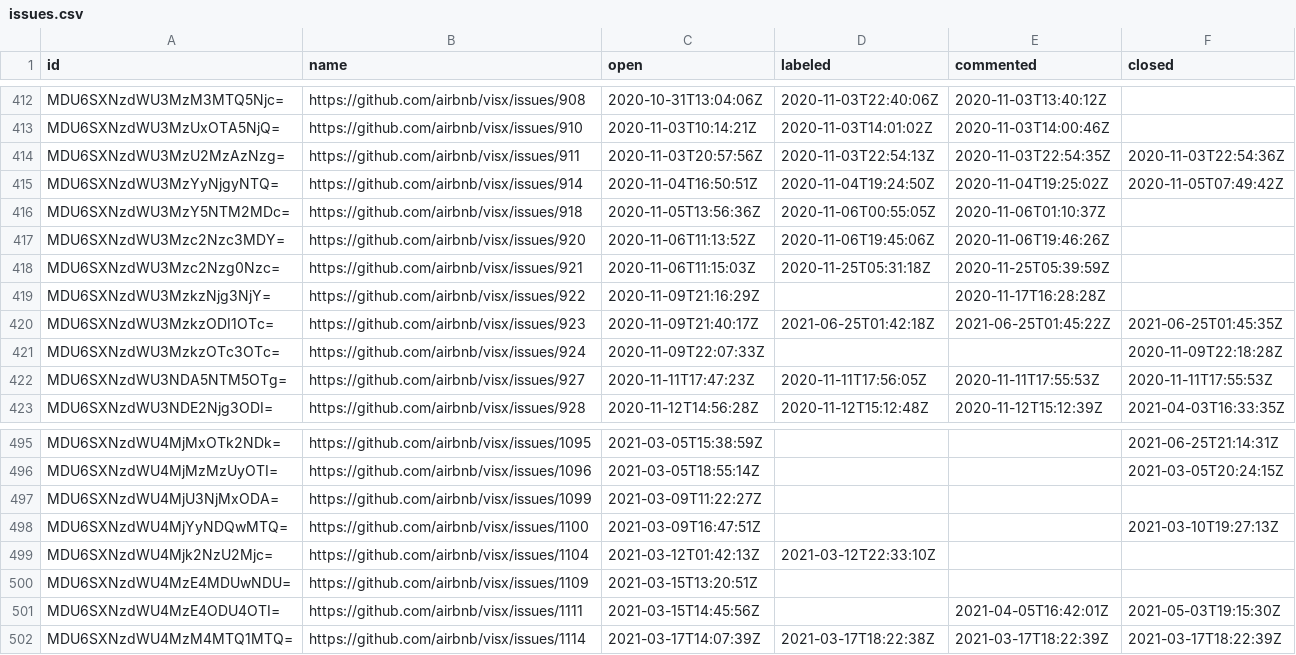
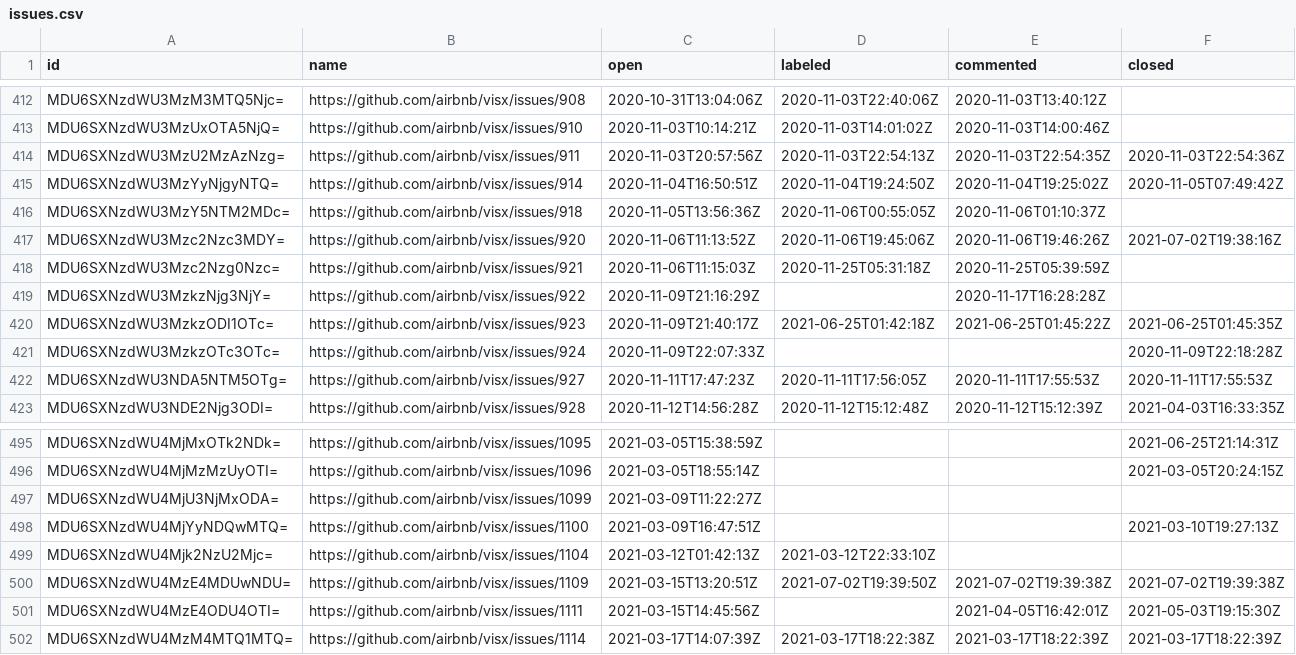
Before and after one commit to oselvar/oselvar-github-metrics, a CSV file: data/airbnb/visx/issues.csv, drawn as a sheet; only a part is shown, gaps mark what is left out.

```diff
--- a/data/airbnb/visx/issues.csv
+++ b/data/airbnb/visx/issues.csv
@@ -416,3 +416,3 @@ MDU6SXNzdWU3MzYyNjgyNTQ=,https://github.com/airbnb/visx/issues/914,2020-11-04T16
 MDU6SXNzdWU3MzY5NTM2MDc=,https://github.com/airbnb/visx/issues/918,2020-11-05T13:56:36Z,2020-11-06T00:55:05Z,2020-11-06T01:10:37Z,
-MDU6SXNzdWU3Mzc2Nzc3MDY=,https://github.com/airbnb/visx/issues/920,2020-11-06T11:13:52Z,2020-11-06T19:45:06Z,2020-11-06T19:46:26Z,
+MDU6SXNzdWU3Mzc2Nzc3MDY=,https://github.com/airbnb/visx/issues/920,2020-11-06T11:13:52Z,2020-11-06T19:45:06Z,2020-11-06T19:46:26Z,2021-07-02T19:38:16Z
 MDU6SXNzdWU3Mzc2Nzg0Nzc=,https://github.com/airbnb/visx/issues/921,2020-11-06T11:15:03Z,2020-11-25T05:31:18Z,2020-11-25T05:39:59Z,
@@ -499,3 +499,3 @@ MDU6SXNzdWU4MjYyNDQwMTQ=,https://github.com/airbnb/visx/issues/1100,2021-03-09T1
 MDU6SXNzdWU4Mjk2NzU2Mjc=,https://github.com/airbnb/visx/issues/1104,2021-03-12T01:42:13Z,2021-03-12T22:33:10Z,,
-MDU6SXNzdWU4MzE4MDUwNDU=,https://github.com/airbnb/visx/issues/1109,2021-03-15T13:20:51Z,,,
+MDU6SXNzdWU4MzE4MDUwNDU=,https://github.com/airbnb/visx/issues/1109,2021-03-15T13:20:51Z,2021-07-02T19:39:50Z,2021-07-02T19:39:38Z,2021-07-02T19:39:38Z
 MDU6SXNzdWU4MzE4ODU4OTI=,https://github.com/airbnb/visx/issues/1111,2021-03-15T14:45:56Z,,2021-04-05T16:42:01Z,2021-05-03T19:15:30Z
```
Also changed, not shown: data/airbnb/visx/pullRequests.csv, 3 other files.
